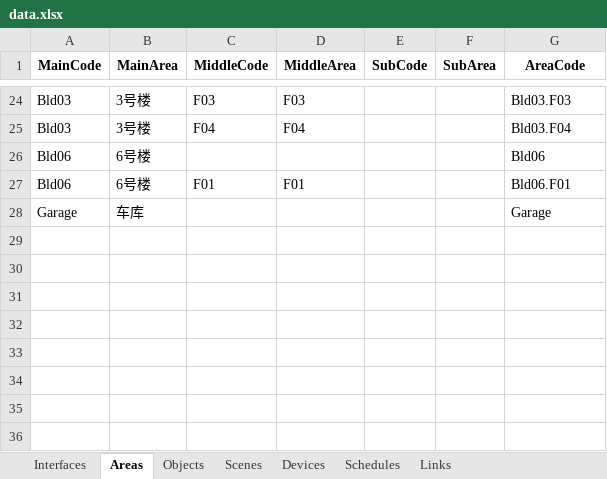
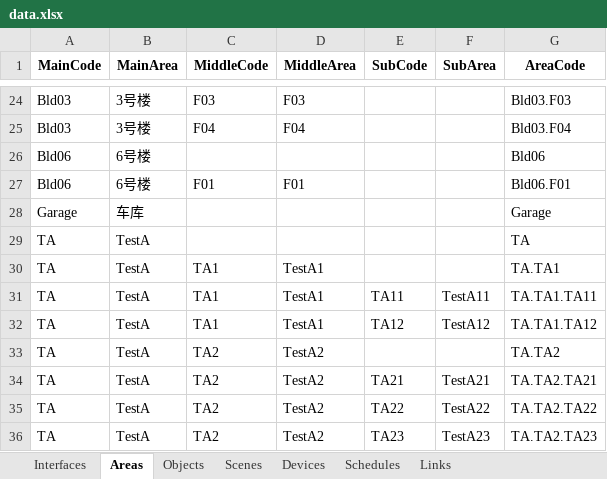
Before and after one commit to OuroborosSoftwareFoundation/BedivereKnx, an Excel workbook: BedivereKnx_CS.test/data.xlsx, sheet Areas, drawn as a sheet; only a part is shown, gaps mark what is left out; values as stored, in another font and other column widths than the file's, no borders; the diff names each change by its address in the sheet, - before the commit and + after, or states it on an @@ line.

```diff
--- a/BedivereKnx_CS.test/data.xlsx (sheet Areas)
+++ b/BedivereKnx_CS.test/data.xlsx (sheet Areas)
+row 29: TA | TestA |  |  |  |  | TA
+row 30: TA | TestA | TA1 | TestA1 |  |  | TA.TA1
+row 31: TA | TestA | TA1 | TestA1 | TA11 | TestA11 | TA.TA1.TA11
+row 32: TA | TestA | TA1 | TestA1 | TA12 | TestA12 | TA.TA1.TA12
+row 33: TA | TestA | TA2 | TestA2 |  |  | TA.TA2
+row 34: TA | TestA | TA2 | TestA2 | TA21 | TestA21 | TA.TA2.TA21
+row 35: TA | TestA | TA2 | TestA2 | TA22 | TestA22 | TA.TA2.TA22
+row 36: TA | TestA | TA2 | TestA2 | TA23 | TestA23 | TA.TA2.TA23
```
Also changed, not shown: 12 other files.
